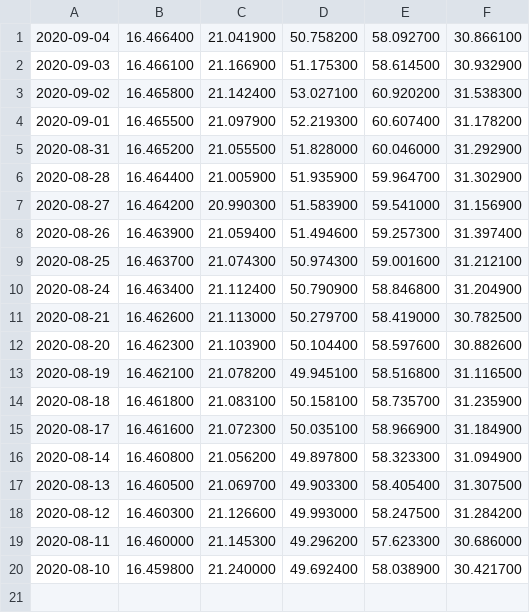
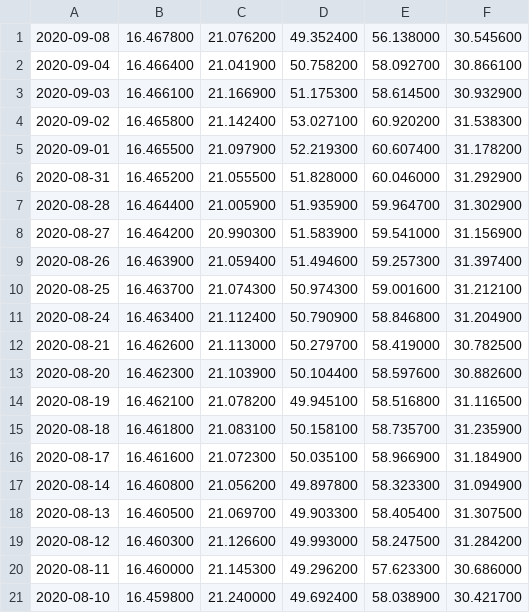
Before and after one commit to mckelvym/tsp_prices, a CSV file: tspsharePriceHistory.csv, drawn as a sheet; the diff names each change by its address in the sheet, - before the commit and + after, or states it on an @@ line.

```diff
--- a/tspsharePriceHistory.csv
+++ b/tspsharePriceHistory.csv
+row 1: 2020-09-08 | 16.467800 | 21.076200 | 49.352400 | 56.138000 | 30.545600
```
Also changed, not shown: 1 other file.
